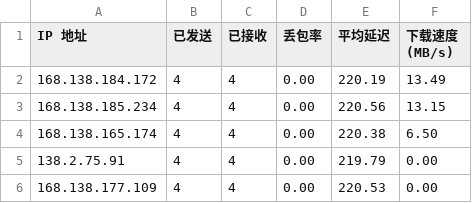
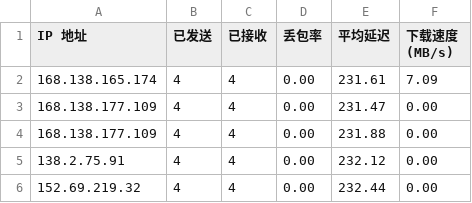
Before and after one commit to wzwmao/CFCDN-Auto, a CSV file: CloudflareST/sg.csv, drawn as a sheet.

```diff
--- a/CloudflareST/sg.csv
+++ b/CloudflareST/sg.csv
@@ -1,6 +1,6 @@
 IP 地址,已发送,已接收,丢包率,平均延迟,下载速度 (MB/s)
-168.138.184.172,4,4,0.00,220.19,13.49
-168.138.185.234,4,4,0.00,220.56,13.15
-168.138.165.174,4,4,0.00,220.38,6.50
-138.2.75.91,4,4,0.00,219.79,0.00
-168.138.177.109,4,4,0.00,220.53,0.00
+168.138.165.174,4,4,0.00,231.61,7.09
+168.138.177.109,4,4,0.00,231.47,0.00
+168.138.177.109,4,4,0.00,231.88,0.00
+138.2.75.91,4,4,0.00,232.12,0.00
+152.69.219.32,4,4,0.00,232.44,0.00
```
Also changed, not shown: 2 other files.
